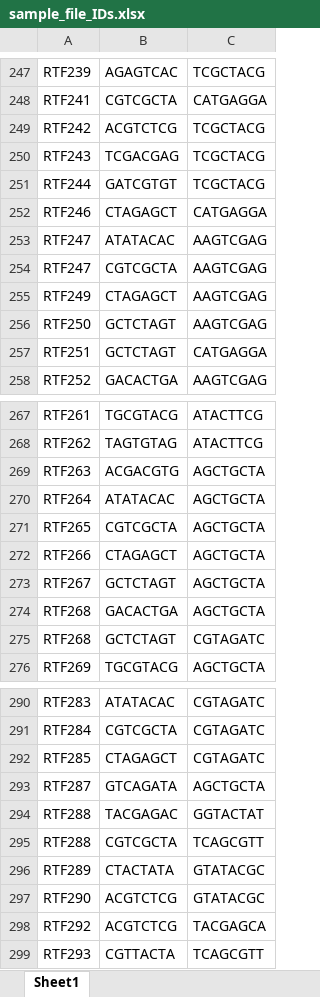
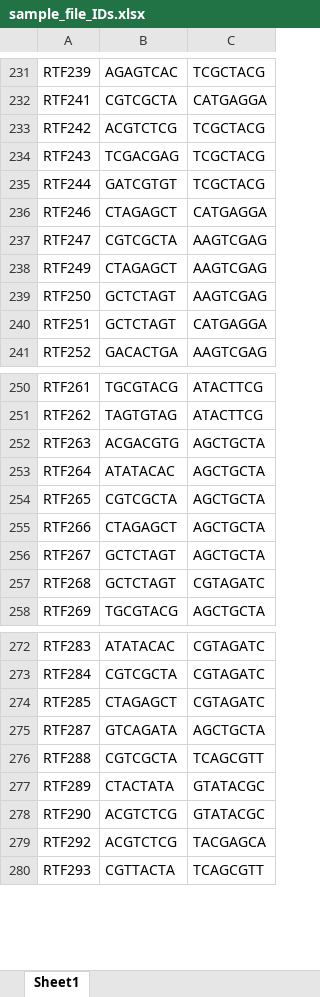
Before and after one commit to sielerjm/RoL_HeaterTrial2021, an Excel workbook: Data/Input/sample_file_IDs.xlsx, sheet Sheet1, drawn as a sheet; only a part is shown, gaps mark what is left out; values as stored, in another font and other column widths than the file's, no borders; conditional formats not drawn; the diff covers the shown part only; the diff names each change by its address in the sheet, - before the commit and + after, or states it on an @@ line.

```diff
--- a/Data/Input/sample_file_IDs.xlsx (sheet Sheet1)
+++ b/Data/Input/sample_file_IDs.xlsx (sheet Sheet1)
-row 253: RTF247 | ATATACAC | AAGTCGAG
-row 274: RTF268 | GACACTGA | AGCTGCTA
-row 294: RTF288 | TACGAGAC | GGTACTAT
```
Also changed, not shown: 16 removed rows elsewhere in this sheet, Data/Metadata/metadata.xlsx, 56 other files.
